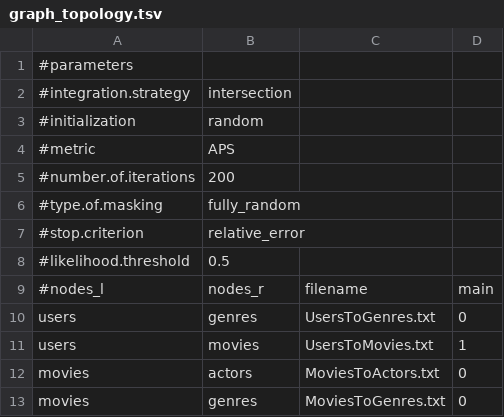
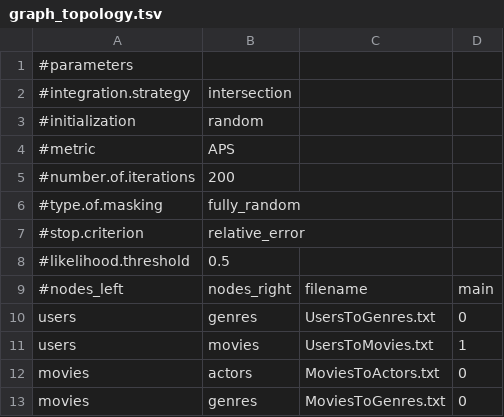
Before and after one commit to DEIB-GECO/NMTF-link, a TSV file: case_study_1/graph_topology.tsv, drawn as a sheet.

Commit message:
Update graph_topology.tsv

```diff
--- a/case_study_1/graph_topology.tsv
+++ b/case_study_1/graph_topology.tsv
@@ -8,3 +8,3 @@
 #likelihood.threshold	0.5
-#nodes_l	nodes_r	filename	main
+#nodes_left	nodes_right	filename	main
 users	genres	UsersToGenres.txt	0
```
